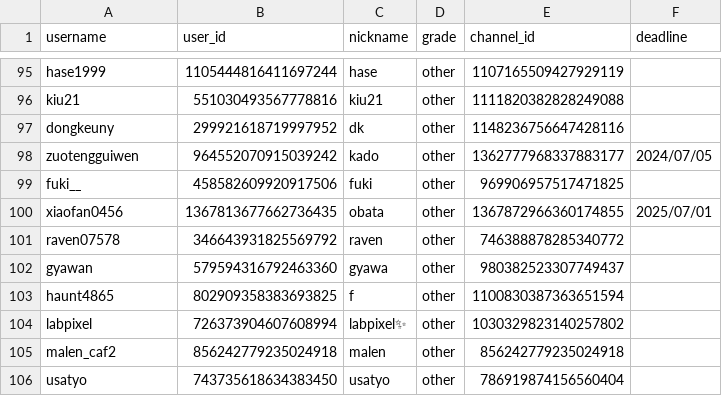
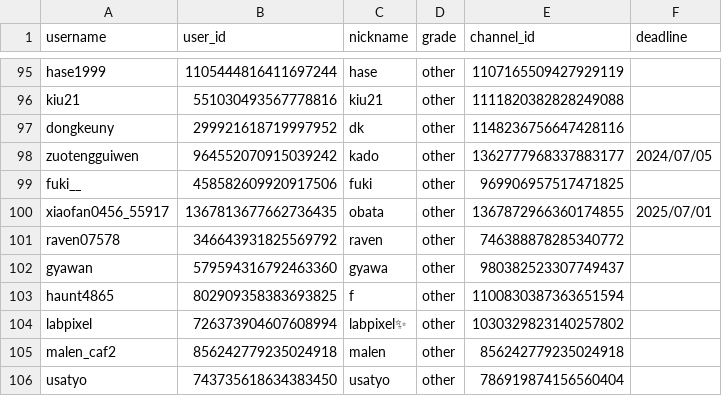
Before and after one commit to HUITGroup/discord-bot-py, a CSV file: map.csv, drawn as a sheet; only a part is shown, gaps mark what is left out.

```diff
--- a/map.csv
+++ b/map.csv
@@ -99,3 +99,3 @@ zuotengguiwen,964552070915039242,kado,other,1362777968337883177,2024/07/05
 fuki__,458582609920917506,fuki,other,969906957517471825,
-xiaofan0456,1367813677662736435,obata,other,1367872966360174855,2025/07/01
+xiaofan0456_55917,1367813677662736435,obata,other,1367872966360174855,2025/07/01
 raven07578,346643931825569792,raven,other,746388878285340772,
```
Also changed, not shown: 10 other files.
